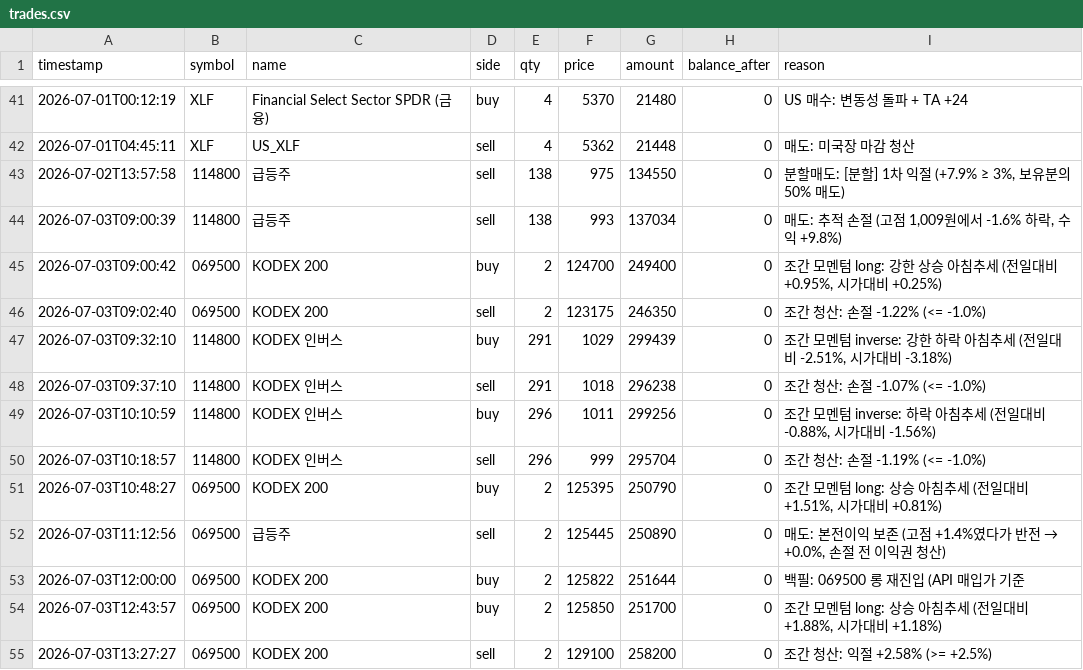
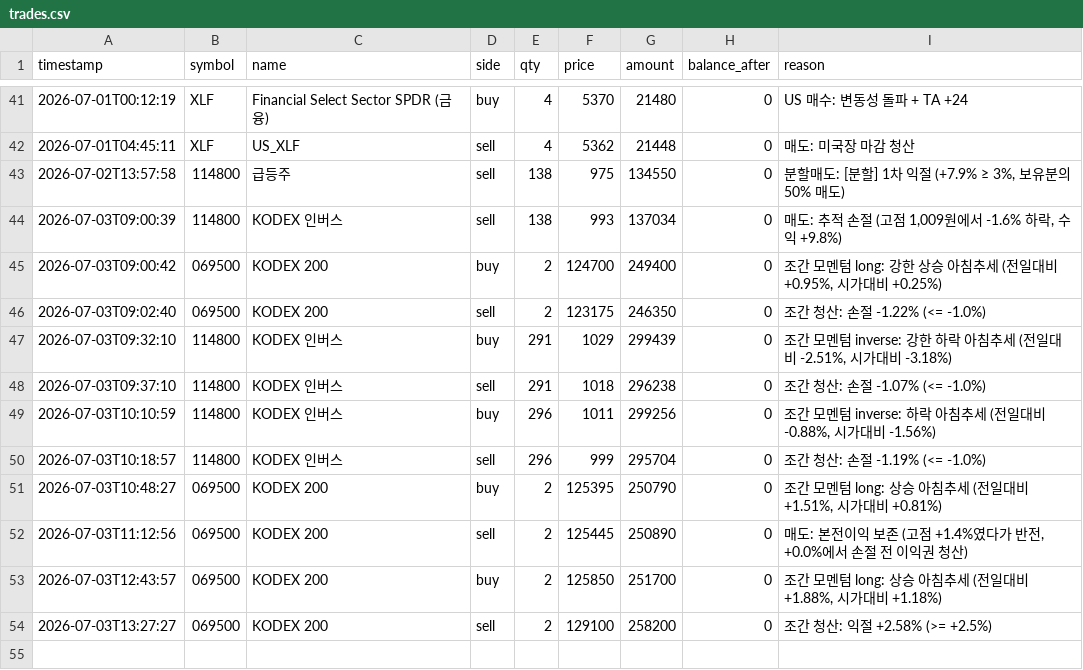
Before and after one commit to BudongJW/kis-trading-journal, a CSV file: state/trades.csv, drawn as a sheet; only a part is shown, gaps mark what is left out.

```diff
--- a/state/trades.csv
+++ b/state/trades.csv
@@ -43,3 +43,3 @@ timestamp,symbol,name,side,qty,price,amount,balance_after,reason
 2026-07-02T13:57:58,114800,급등주,sell,138,975,134550,0,"분할매도: [분할] 1차 익절 (+7.9% ≥ 3%, 보유분의 50% 매도)"
-2026-07-03T09:00:39,114800,급등주,sell,138,993,137034,0,"매도: 추적 손절 (고점 1,009원에서 -1.6% 하락, 수익 +9.8%)"
+2026-07-03T09:00:39,114800,KODEX 인버스,sell,138,993,137034,0,"매도: 추적 손절 (고점 1,009원에서 -1.6% 하락, 수익 +9.8%)"
 2026-07-03T09:00:42,069500,KODEX 200,buy,2,124700,249400,0,"조간 모멘텀 long: 강한 상승 아침추세 (전일대비 +0.95%, 시가대비 +0.25%)"
@@ -51,4 +51,3 @@ timestamp,symbol,name,side,qty,price,amount,balance_after,reason
 2026-07-03T10:48:27,069500,KODEX 200,buy,2,125395,250790,0,"조간 모멘텀 long: 상승 아침추세 (전일대비 +1.51%, 시가대비 +0.81%)"
-2026-07-03T11:12:56,069500,급등주,sell,2,125445,250890,0,"매도: 본전이익 보존 (고점 +1.4%였다가 반전 → +0.0%, 손절 전 이익권 청산)"
-2026-07-03T12:00:00,069500,KODEX 200,buy,2,125822,251644,0,백필: 069500 롱 재진입 (API 매입가 기준
+2026-07-03T11:12:56,069500,KODEX 200,sell,2,125445,250890,0,"매도: 본전이익 보존 (고점 +1.4%였다가 반전, +0.0%에서 손절 전 이익권 청산)"
 2026-07-03T12:43:57,069500,KODEX 200,buy,2,125850,251700,0,"조간 모멘텀 long: 상승 아침추세 (전일대비 +1.88%, 시가대비 +1.18%)"
```
